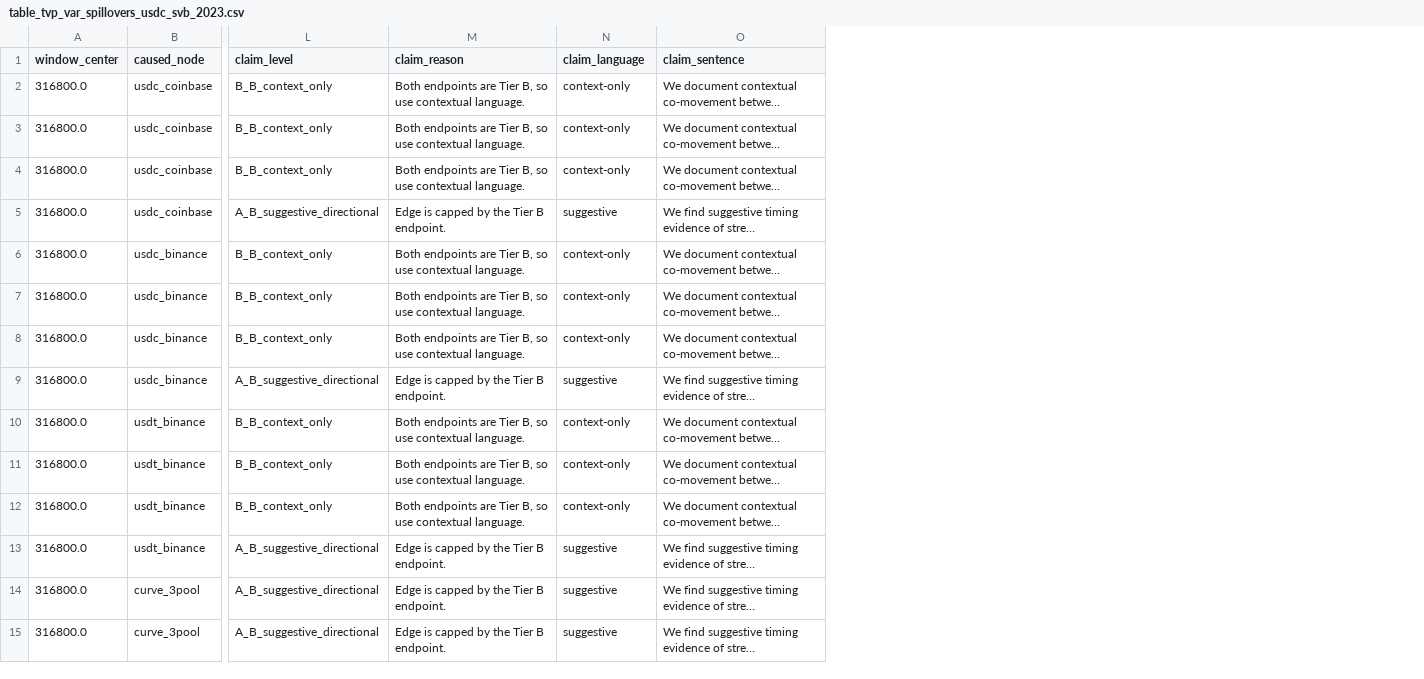
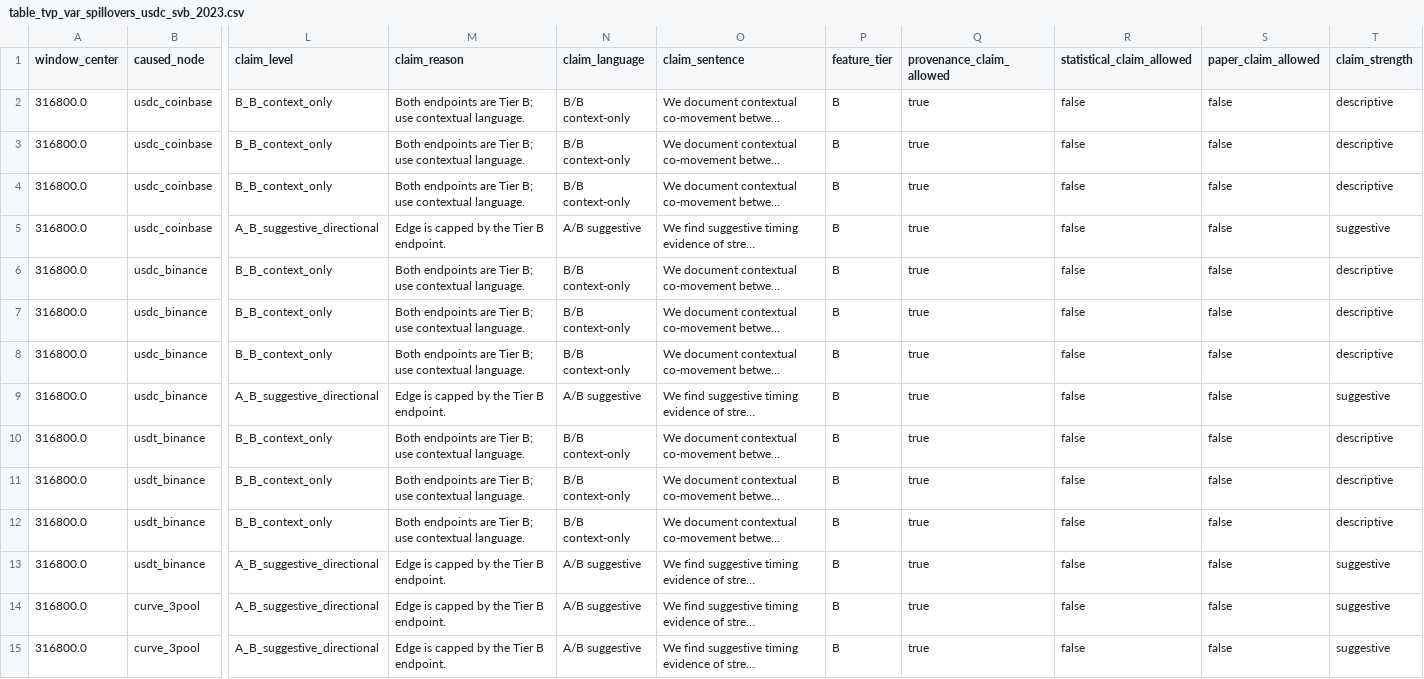
Before and after one commit to nl2992/ICAIF_stablecoin-contagion-network, a CSV file: results/tables/table_tvp_var_spillovers_usdc_svb_2023.csv, drawn as a sheet; only a part is shown, gaps mark what is left out; long unchanged cells end in …; the diff covers the shown part only; the diff names each change by its address in the sheet, - before the commit and + after, or states it on an @@ line.

```diff
--- a/results/tables/table_tvp_var_spillovers_usdc_svb_2023.csv
+++ b/results/tables/table_tvp_var_spillovers_usdc_svb_2023.csv
+column P (feature_tier), rows 2-15: all B
+column Q (provenance_claim_allowed), rows 2-15: all true
+column R (statistical_claim_allowed), rows 2-15: all false
+column S (paper_claim_allowed), rows 2-15: all false
+column T (claim_strength), rows 2-15: descriptive | descriptive | descriptive | suggestive | descriptive | descriptive | descriptive | suggestive | descriptive | descriptive | descriptive | suggestive | suggestive | suggestive
-M2:M4 (claim_reason): …are Tier B, so use contextual…
+M2:M4 (claim_reason): …are Tier B; use contextual…
-N2:N4 (claim_language): context-only
+N2:N4 (claim_language): B/B context-only
-N5 (claim_language): suggestive
+N5 (claim_language): A/B suggestive
-M6:M8 (claim_reason): …are Tier B, so use contextual…
+M6:M8 (claim_reason): …are Tier B; use contextual…
-N6:N8 (claim_language): context-only
+N6:N8 (claim_language): B/B context-only
-N9 (claim_language): suggestive
+N9 (claim_language): A/B suggestive
-M10:M12 (claim_reason): …are Tier B, so use contextual…
+M10:M12 (claim_reason): …are Tier B; use contextual…
-N10:N12 (claim_language): context-only
+N10:N12 (claim_language): B/B context-only
-N13:N15 (claim_language): suggestive
+N13:N15 (claim_language): A/B suggestive
```
Also changed, not shown: 117 edited cells elsewhere in this file, results/tables/table_tvp_var_spillovers_busd_2023.csv, results/tables/table_tvp_var_spillovers_terra_luna_2022.csv, 30 other files.
